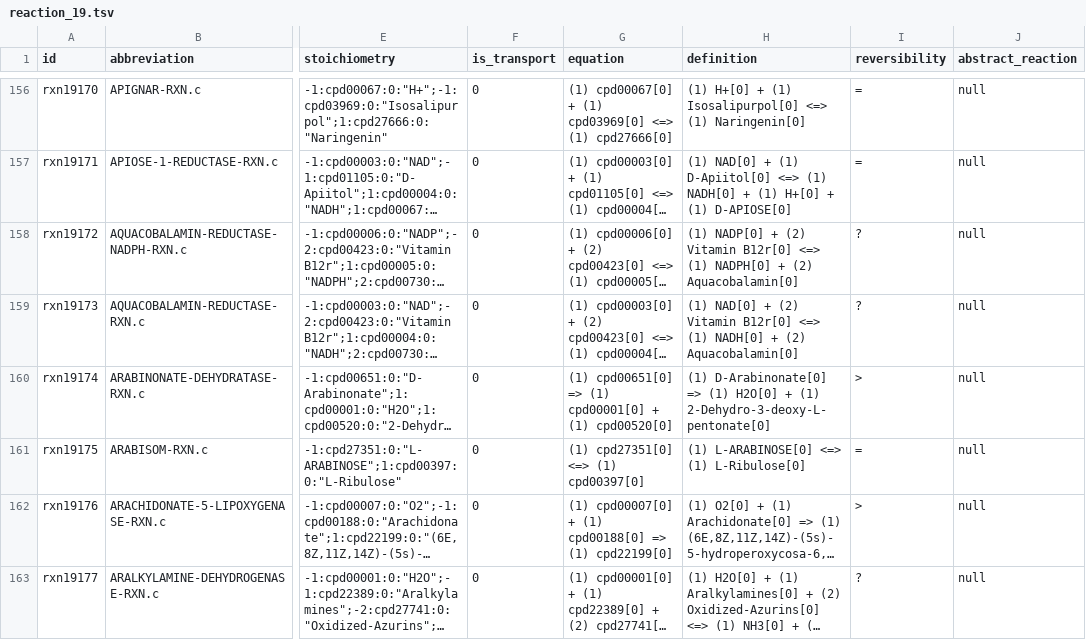
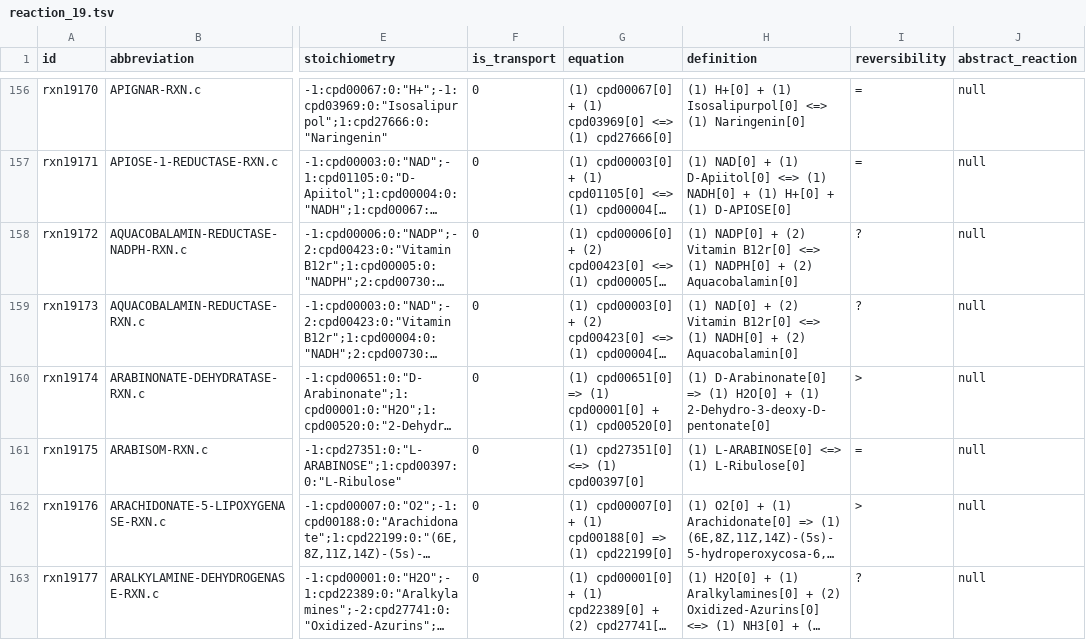
Before and after one commit to ModelSEED/ModelSEEDDatabase, a TSV file: Biochemistry/reaction_19.tsv, drawn as a sheet; only a part is shown, gaps mark what is left out; long unchanged cells end in …; the diff names each change by its address in the sheet, - before the commit and + after, or states it on an @@ line.

```diff
--- a/Biochemistry/reaction_19.tsv
+++ b/Biochemistry/reaction_19.tsv
-H160 (definition): …+ (1) 2-Dehydro-3-deoxy-L-pentonate[0]
+H160 (definition): …+ (1) 2-Dehydro-3-deoxy-D-pentonate[0]
```
Also changed, not shown: Biochemistry/compound_00.tsv, Biochemistry/reaction_27.tsv, 5 other files.
